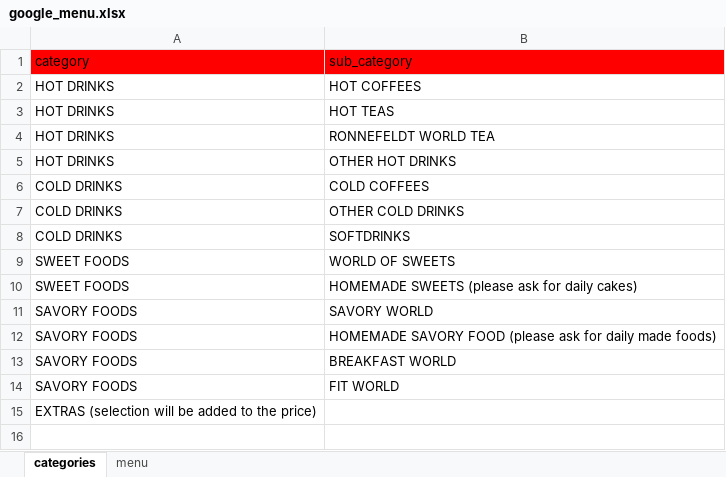
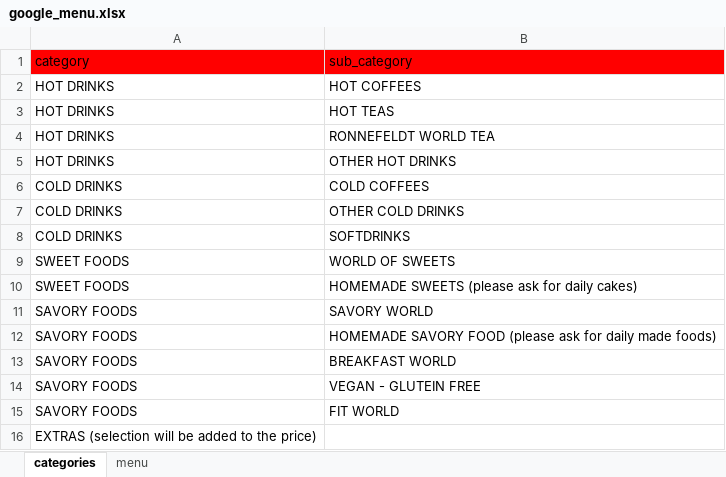
Before and after one commit to NekirTech/benefi, an Excel workbook: helper_skripts/menu_converter/google_menu.xlsx, sheet categories, drawn as a sheet; values as stored, in another font and other column widths than the file's, no borders; charts and pictures not drawn; the diff names each change by its address in the sheet, - before the commit and + after, or states it on an @@ line.

```diff
--- a/helper_skripts/menu_converter/google_menu.xlsx (sheet categories)
+++ b/helper_skripts/menu_converter/google_menu.xlsx (sheet categories)
+row 14: SAVORY FOODS | VEGAN - GLUTEIN FREE
```
Also changed, not shown: 1 other file.
